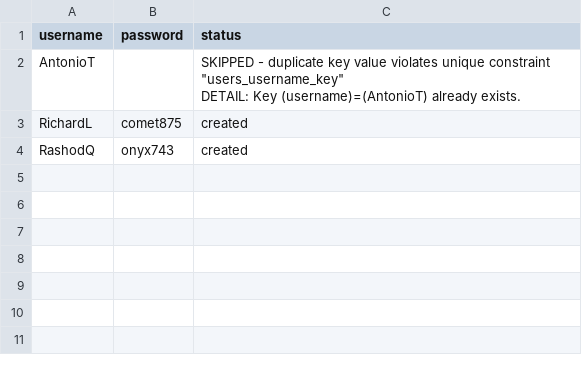
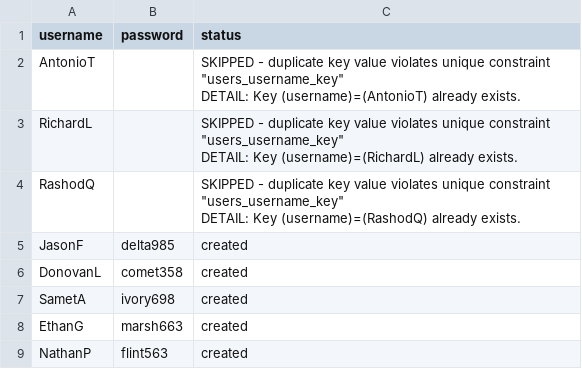
Before and after one commit to art3kr/ff_dfs_site, a CSV file: credentials.csv, drawn as a sheet.

Commit message:
added new users

```diff
--- a/credentials.csv
+++ b/credentials.csv
@@ -4,3 +4,12 @@ DETAIL:  Key (username)=(AntonioT) already exists.
 "
-RichardL,comet875,created
-RashodQ,onyx743,created
+RichardL,,"SKIPPED - duplicate key value violates unique constraint ""users_username_key""
+DETAIL:  Key (username)=(RichardL) already exists.
+"
+RashodQ,,"SKIPPED - duplicate key value violates unique constraint ""users_username_key""
+DETAIL:  Key (username)=(RashodQ) already exists.
+"
+JasonF,delta985,created
+DonovanL,comet358,created
+SametA,ivory698,created
+EthanG,marsh663,created
+NathanP,flint563,created
```
Also changed, not shown: 3 other files.
